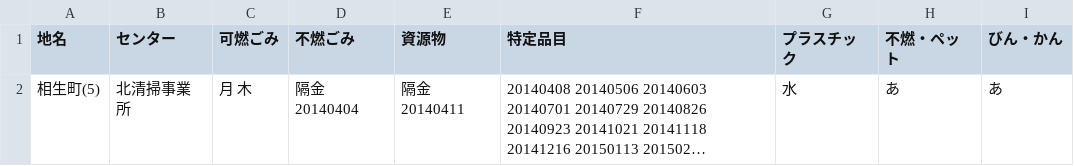
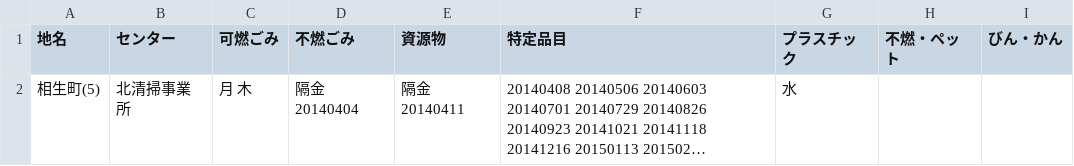
Before and after one commit to shimasho/5374, a CSV file: data/area_days.csv, drawn as a sheet; long unchanged cells end in …; the diff names each change by its address in the sheet, - before the commit and + after, or states it on an @@ line.

Commit message:
Update area_days.csv

```diff
--- a/data/area_days.csv
+++ b/data/area_days.csv
-H2 (不燃・ペット): あ
+H2 (不燃・ペット): (empty)
-I2 (びん・かん): あ
+I2 (びん・かん): (empty)
```
